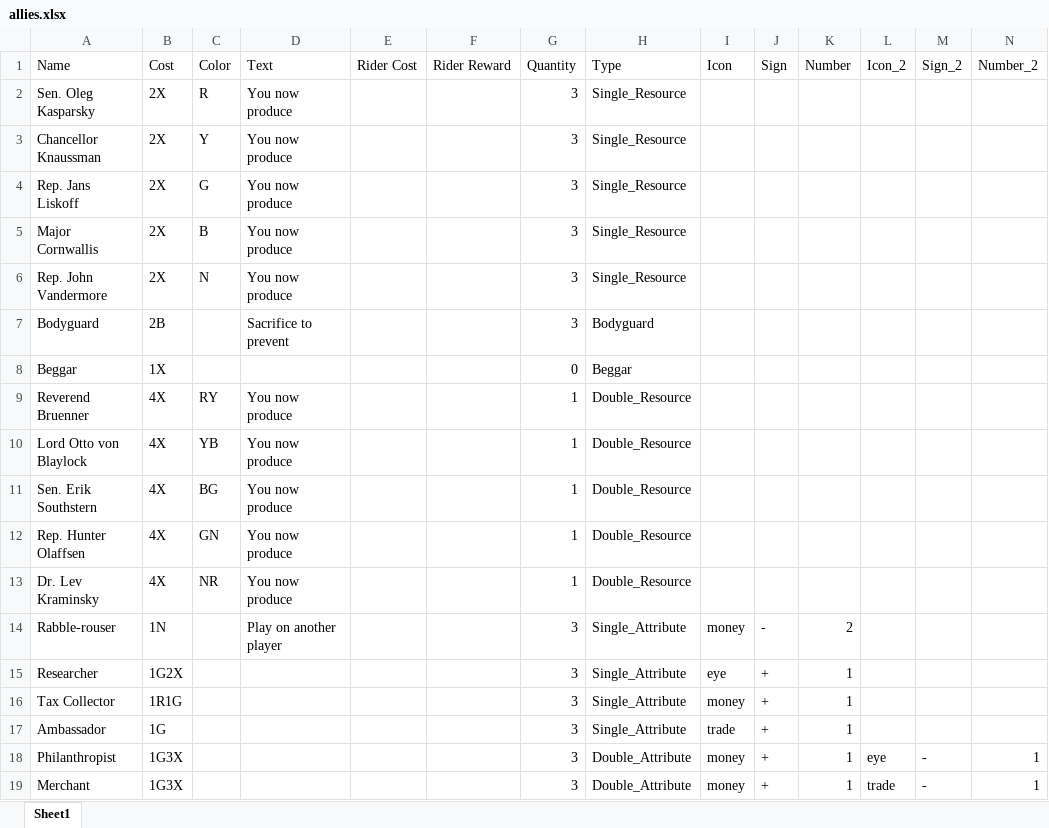
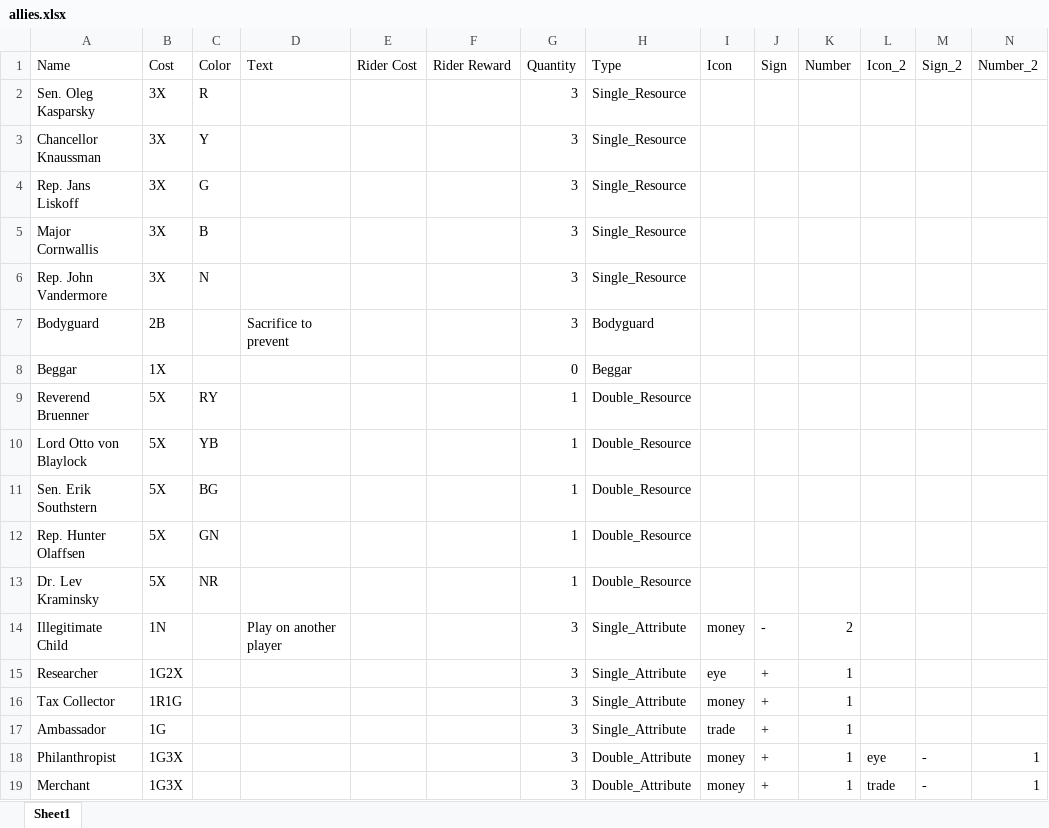
Before and after one commit to mzemel/whipped, an Excel workbook: data/allies.xlsx, sheet Sheet1, drawn as a sheet; only a part is shown; values as stored, in another font and other column widths than the file's, no borders; the diff names each change by its address in the sheet, - before the commit and + after, or states it on an @@ line.

Commit message:
Pixel pushing on allies

```diff
--- a/data/allies.xlsx (sheet Sheet1)
+++ b/data/allies.xlsx (sheet Sheet1)
-B2:B6 (Cost): 2X
+B2:B6 (Cost): 3X
-D2:D6 (Text): You now produce
+D2:D6 (Text): (empty)
-B9:B13 (Cost): 4X
+B9:B13 (Cost): 5X
-D9:D13 (Text): You now produce
+D9:D13 (Text): (empty)
-A14 (Name): Rabble-rouser
+A14 (Name): Illegitimate Child
```
Also changed, not shown: 2 other files.
